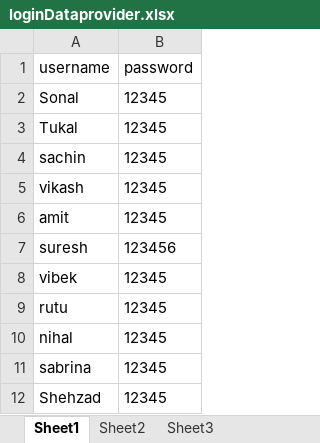
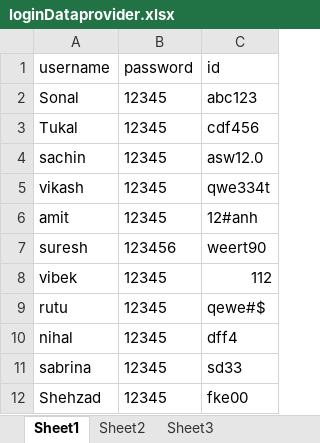
Before and after one commit to amitbhati11/TestNG_onlytestproject, an Excel workbook: OnlyTestingProject/Datautils/loginDataprovider.xlsx, sheet Sheet1, drawn as a sheet; values as stored, in another font and other column widths than the file's, no borders; the diff names each change by its address in the sheet, - before the commit and + after, or states it on an @@ line.

Commit message:
#Waits#dataprovider#listners#testng

```diff
--- a/OnlyTestingProject/Datautils/loginDataprovider.xlsx (sheet Sheet1)
+++ b/OnlyTestingProject/Datautils/loginDataprovider.xlsx (sheet Sheet1)
+column C (id), rows 2-12: abc123 | cdf456 | asw12.0 | qwe334t | 12#anh | weert90 | 112 | qewe#$ | dff4 | sd33 | fke00
```
Also changed, not shown: 8 other files.
